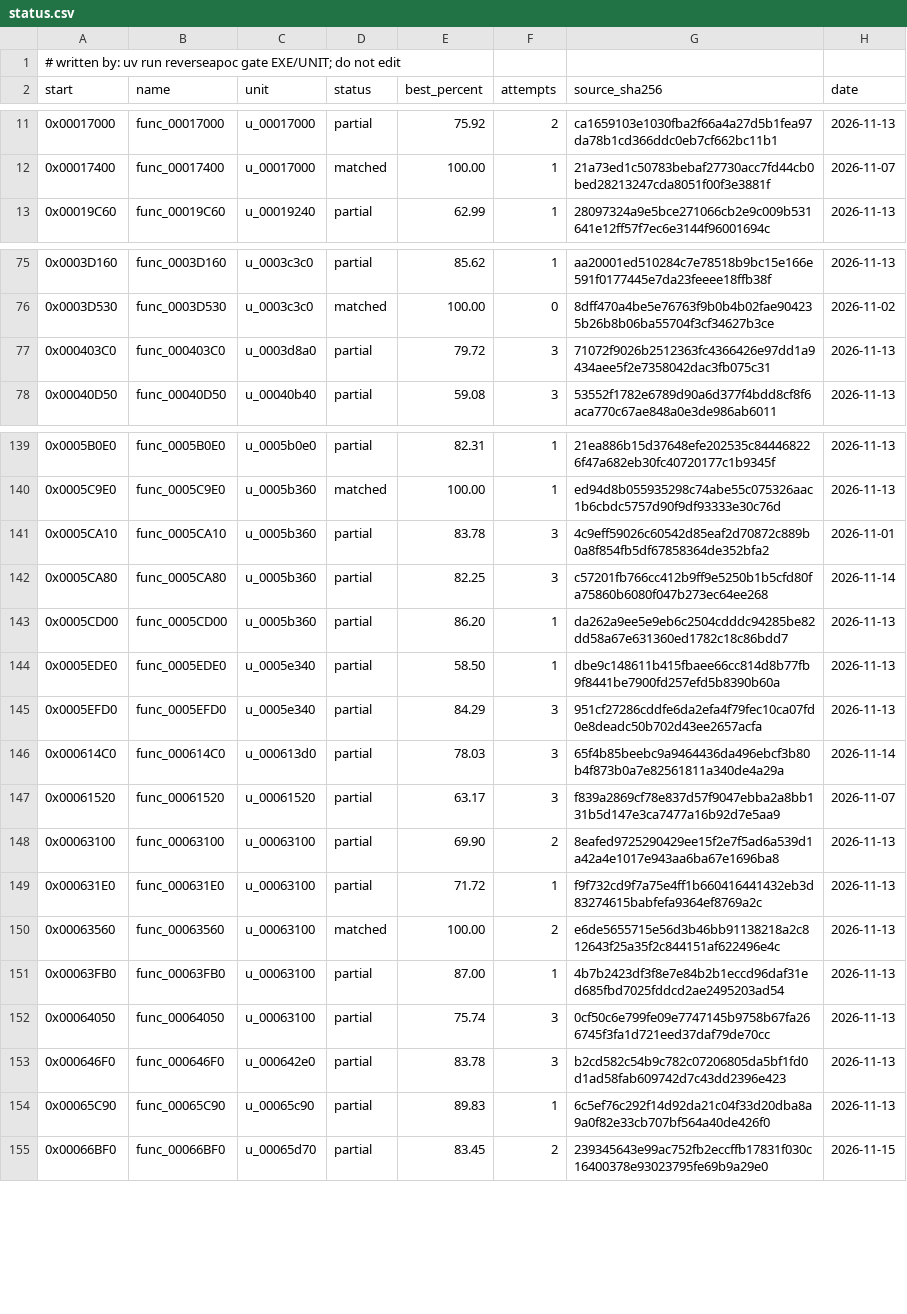
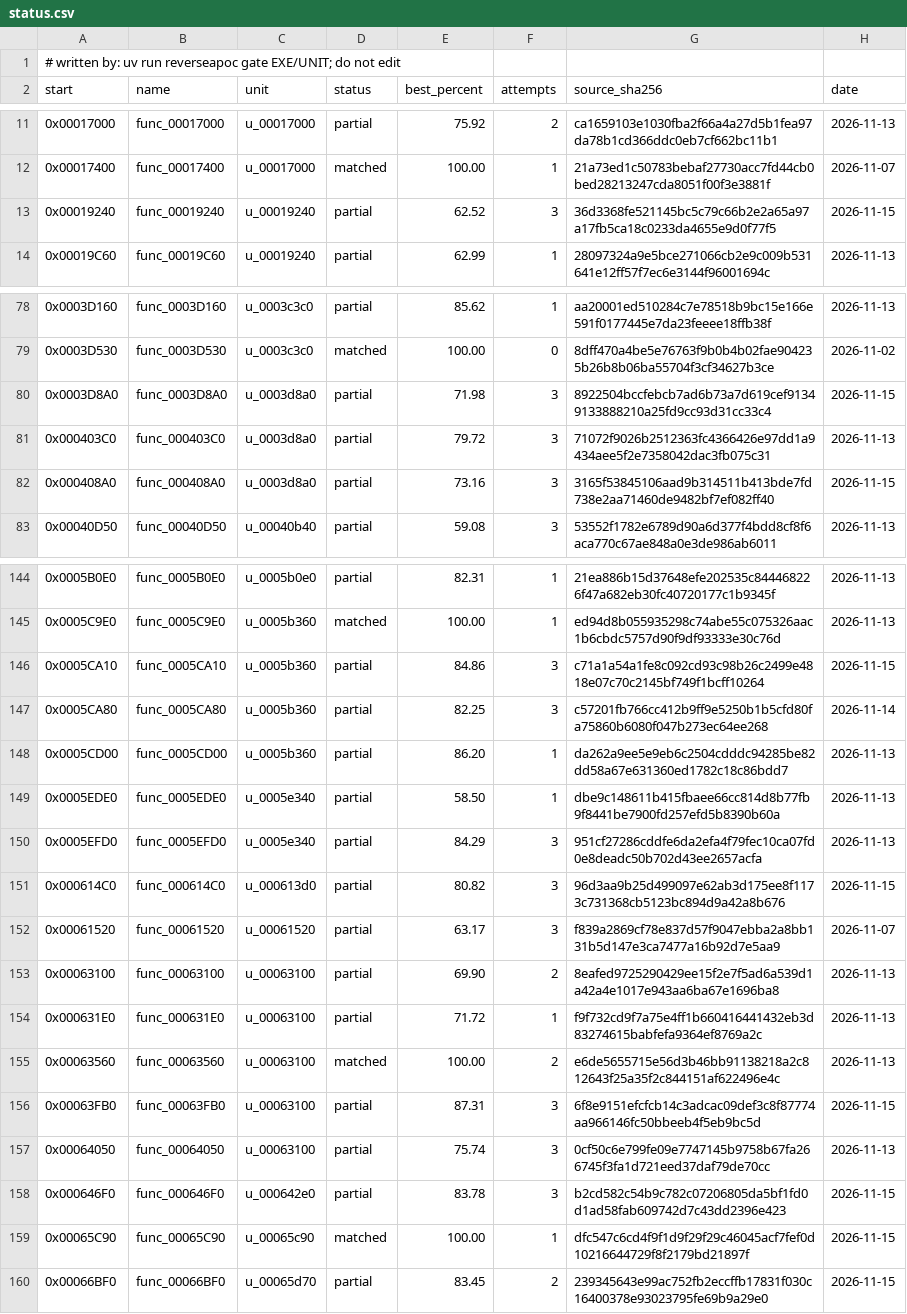
Before and after one commit to ayrtondenner/ReverseApoc, a CSV file: config/tacp/status.csv, drawn as a sheet; only a part is shown, gaps mark what is left out; the diff covers the shown part only.

```diff
--- a/config/tacp/status.csv
+++ b/config/tacp/status.csv
@@ -12,2 +12,3 @@ start,name,unit,status,best_percent,attempts,source_sha256,date
 0x00017400,func_00017400,u_00017000,matched,100.00,1,21a73ed1c50783bebaf27730acc7fd44cb0bed28213247cda8051f00f3e3881f,2026-11-07
+0x00019240,func_00019240,u_00019240,partial,62.52,3,36d3368fe521145bc5c79c66b2e2a65a97a17fb5ca18c0233da4655e9d0f77f5,2026-11-15
 0x00019C60,func_00019C60,u_00019240,partial,62.99,1,28097324a9e5bce271066cb2e9c009b531641e12ff57f7ec6e3144f96001694c,2026-11-13
@@ -76,3 +79,5 @@ start,name,unit,status,best_percent,attempts,source_sha256,date
 0x0003D530,func_0003D530,u_0003c3c0,matched,100.00,0,8dff470a4be5e76763f9b0b4b02fae904235b26b8b06ba55704f3cf34627b3ce,2026-11-02
+0x0003D8A0,func_0003D8A0,u_0003d8a0,partial,71.98,3,8922504bccfebcb7ad6b73a7d619cef91349133888210a25fd9cc93d31cc33c4,2026-11-15
 0x000403C0,func_000403C0,u_0003d8a0,partial,79.72,3,71072f9026b2512363fc4366426e97dd1a9434aee5f2e7358042dac3fb075c31,2026-11-13
+0x000408A0,func_000408A0,u_0003d8a0,partial,73.16,3,3165f53845106aad9b314511b413bde7fd738e2aa71460de9482bf7ef082ff40,2026-11-15
 0x00040D50,func_00040D50,u_00040b40,partial,59.08,3,53552f1782e6789d90a6d377f4bdd8cf8f6aca770c67ae848a0e3de986ab6011,2026-11-13
@@ -140,3 +145,3 @@ start,name,unit,status,best_percent,attempts,source_sha256,date
 0x0005C9E0,func_0005C9E0,u_0005b360,matched,100.00,1,ed94d8b055935298c74abe55c075326aac1b6cbdc5757d90f9df93333e30c76d,2026-11-13
-0x0005CA10,func_0005CA10,u_0005b360,partial,83.78,3,4c9eff59026c60542d85eaf2d70872c889b0a8f854fb5df67858364de352bfa2,2026-11-01
+0x0005CA10,func_0005CA10,u_0005b360,partial,84.86,3,c71a1a54a1fe8c092cd93c98b26c2499e4818e07c70c2145bf749f1bcff10264,2026-11-15
 0x0005CA80,func_0005CA80,u_0005b360,partial,82.25,3,c57201fb766cc412b9ff9e5250b1b5cfd80fa75860b6080f047b273ec64ee268,2026-11-14
@@ -145,3 +150,3 @@ start,name,unit,status,best_percent,attempts,source_sha256,date
 0x0005EFD0,func_0005EFD0,u_0005e340,partial,84.29,3,951cf27286cddfe6da2efa4f79fec10ca07fd0e8deadc50b702d43ee2657acfa,2026-11-13
-0x000614C0,func_000614C0,u_000613d0,partial,78.03,3,65f4b85beebc9a9464436da496ebcf3b80b4f873b0a7e82561811a340de4a29a,2026-11-14
+0x000614C0,func_000614C0,u_000613d0,partial,80.82,3,96d3aa9b25d499097e62ab3d175ee8f1173c731368cb5123bc894d9a42a8b676,2026-11-15
 0x00061520,func_00061520,u_00061520,partial,63.17,3,f839a2869cf78e837d57f9047ebba2a8bb131b5d147e3ca7477a16b92d7e5aa9,2026-11-07
@@ -150,6 +155,6 @@ start,name,unit,status,best_percent,attempts,source_sha256,date
 0x00063560,func_00063560,u_00063100,matched,100.00,2,e6de5655715e56d3b46bb91138218a2c812643f25a35f2c844151af622496e4c,2026-11-13
-0x00063FB0,func_00063FB0,u_00063100,partial,87.00,1,4b7b2423df3f8e7e84b2b1eccd96daf31ed685fbd7025fddcd2ae2495203ad54,2026-11-13
+0x00063FB0,func_00063FB0,u_00063100,partial,87.31,3,6f8e9151efcfcb14c3adcac09def3c8f87774aa966146fc50bbeeb4f5eb9bc5d,2026-11-15
 0x00064050,func_00064050,u_00063100,partial,75.74,3,0cf50c6e799fe09e7747145b9758b67fa266745f3fa1d721eed37daf79de70cc,2026-11-13
-0x000646F0,func_000646F0,u_000642e0,partial,83.78,3,b2cd582c54b9c782c07206805da5bf1fd0d1ad58fab609742d7c43dd2396e423,2026-11-13
-0x00065C90,func_00065C90,u_00065c90,partial,89.83,1,6c5ef76c292f14d92da21c04f33d20dba8a9a0f82e33cb707bf564a40de426f0,2026-11-13
+0x000646F0,func_000646F0,u_000642e0,partial,83.78,3,b2cd582c54b9c782c07206805da5bf1fd0d1ad58fab609742d7c43dd2396e423,2026-11-15
+0x00065C90,func_00065C90,u_00065c90,matched,100.00,1,dfc547c6cd4f9f1d9f29f29c46045acf7fef0d10216644729f8f2179bd21897f,2026-11-15
 0x00066BF0,func_00066BF0,u_00065d70,partial,83.45,2,239345643e99ac752fb2eccffb17831f030c16400378e93023795fe69b9a29e0,2026-11-15
```
Also changed, not shown: 15 added rows and 29 edited cells elsewhere in this file, 3 other files.
